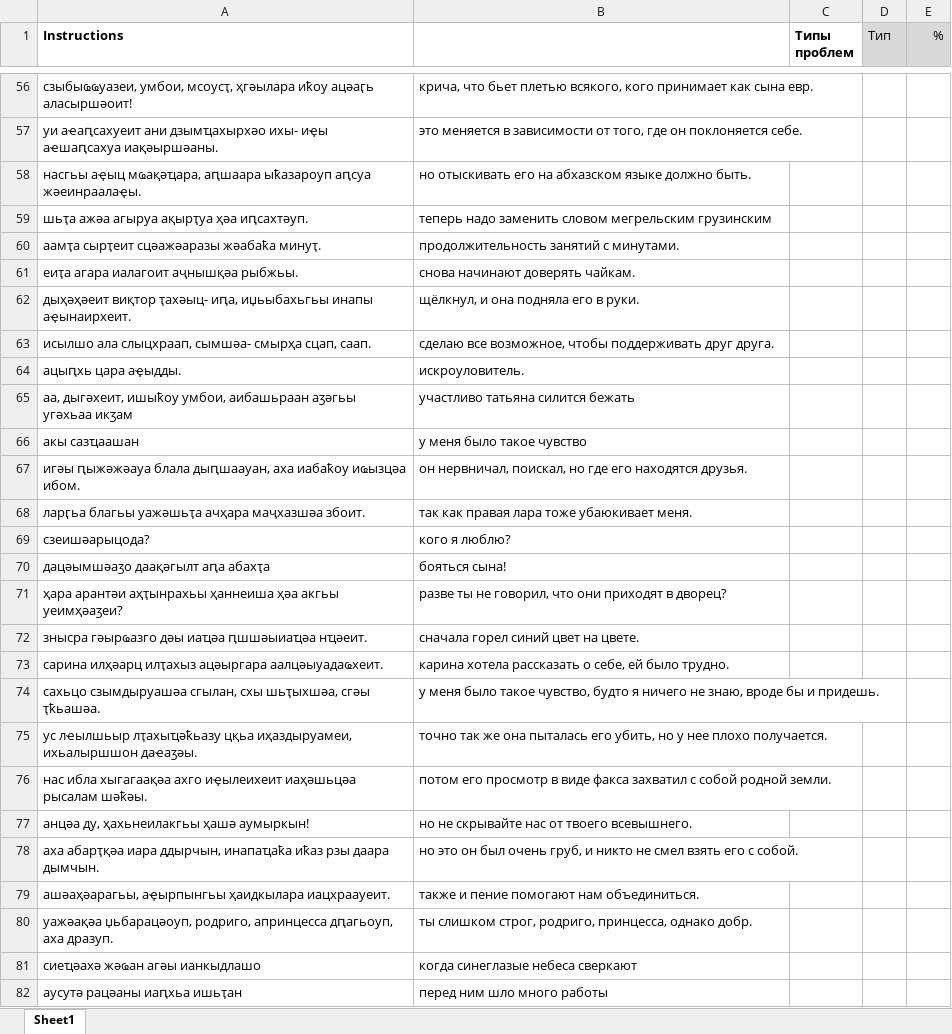
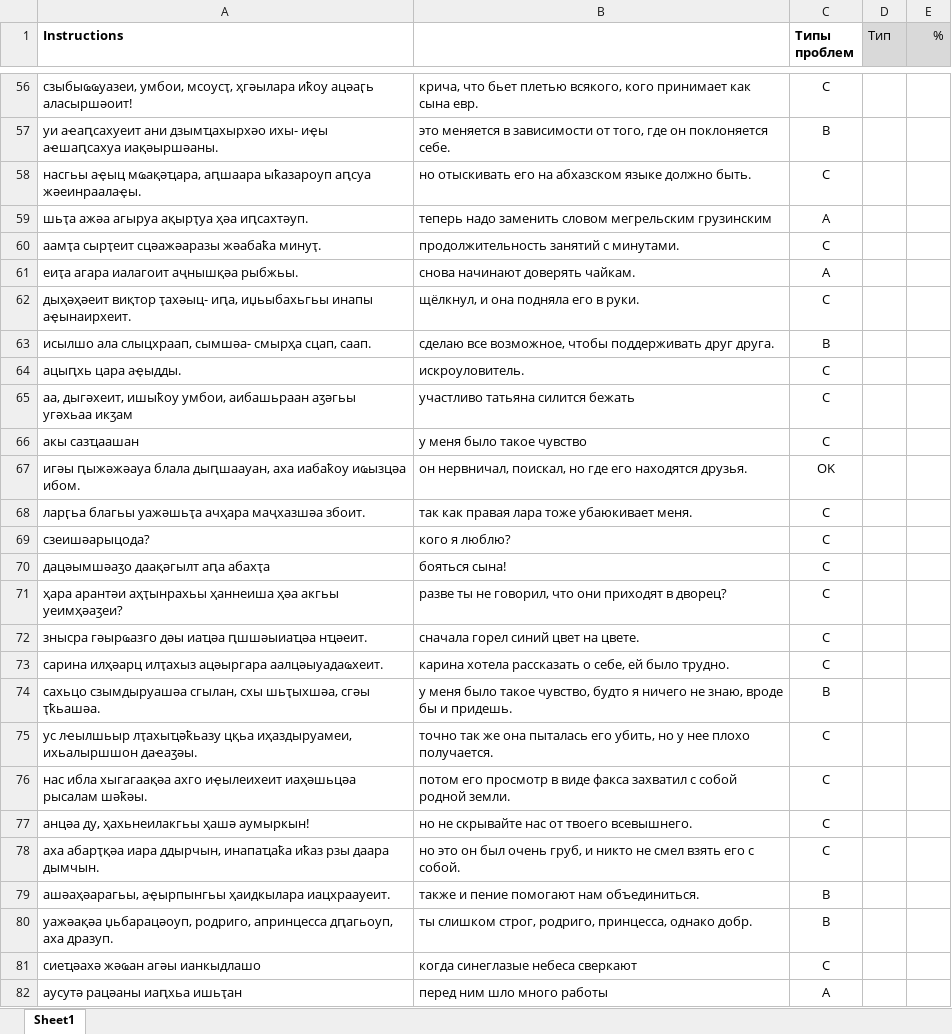
Before and after one commit to danielinux7/anana, an Excel workbook: nmt/астатистика/nmt.1.saria.xlsx, sheet Sheet1, drawn as a sheet; only a part is shown, gaps mark what is left out; values as stored, in another font and other column widths than the file's, no borders; charts and pictures and conditional formats not drawn; the diff covers the shown part only; the diff names each change by its address in the sheet, - before the commit and + after, or states it on an @@ line.

```diff
--- a/nmt/астатистика/nmt.1.saria.xlsx (sheet Sheet1)
+++ b/nmt/астатистика/nmt.1.saria.xlsx (sheet Sheet1)
-C56 (Типы проблем): (empty)
+C56 (Типы проблем): C
-C57 (Типы проблем): (empty)
+C57 (Типы проблем): B
-C58 (Типы проблем): (empty)
+C58 (Типы проблем): C
-C59 (Типы проблем): (empty)
+C59 (Типы проблем): A
-C60 (Типы проблем): (empty)
+C60 (Типы проблем): C
-C61 (Типы проблем): (empty)
+C61 (Типы проблем): A
-C62 (Типы проблем): (empty)
+C62 (Типы проблем): C
-C63 (Типы проблем): (empty)
+C63 (Типы проблем): B
-C64:C66 (Типы проблем): (empty)
+C64:C66 (Типы проблем): C
-C67 (Типы проблем): (empty)
+C67 (Типы проблем): OK
-C68:C73 (Типы проблем): (empty)
+C68:C73 (Типы проблем): C
-C74 (Типы проблем): (empty)
+C74 (Типы проблем): B
-C75:C78 (Типы проблем): (empty)
+C75:C78 (Типы проблем): C
-C79:C80 (Типы проблем): (empty)
+C79:C80 (Типы проблем): B
-C81 (Типы проблем): (empty)
+C81 (Типы проблем): C
-C82 (Типы проблем): (empty)
+C82 (Типы проблем): A
```
Also changed, not shown: 224 edited cells elsewhere in this sheet, charts or pictures.
